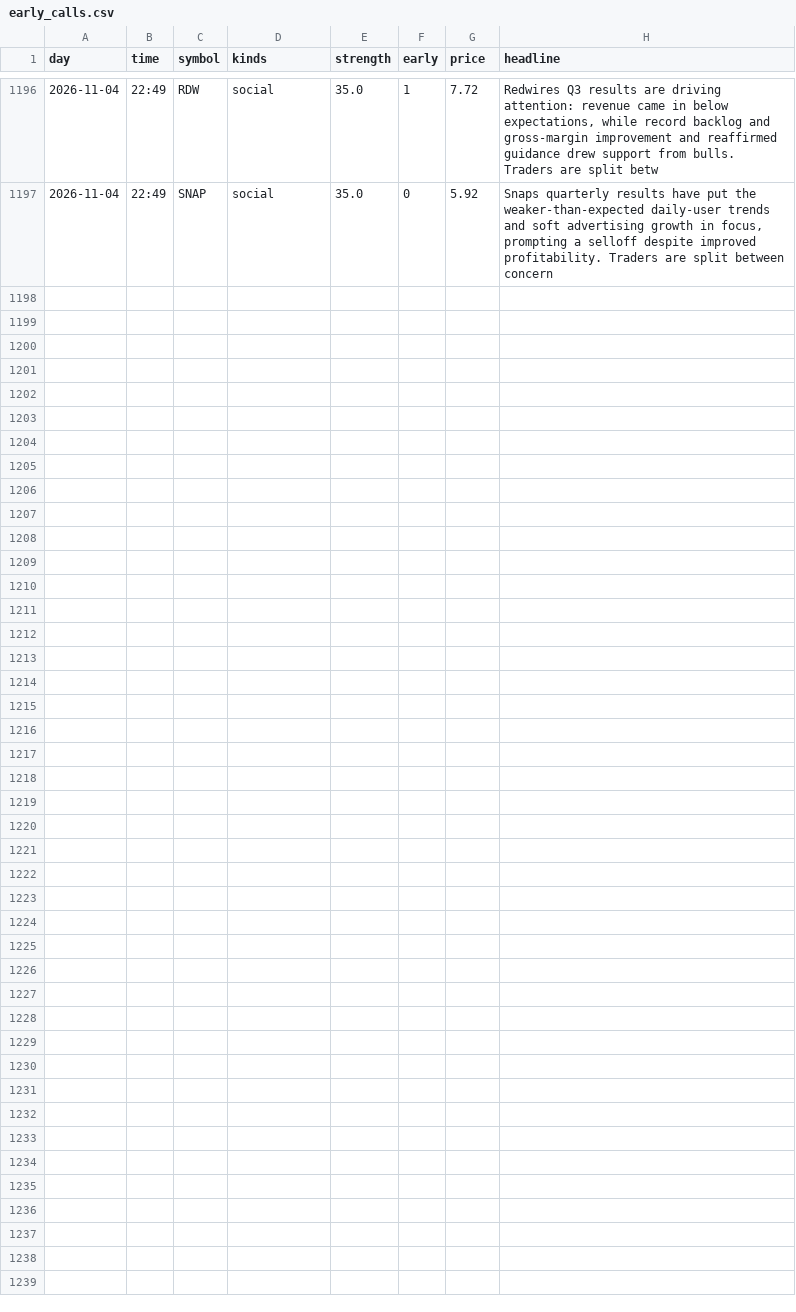
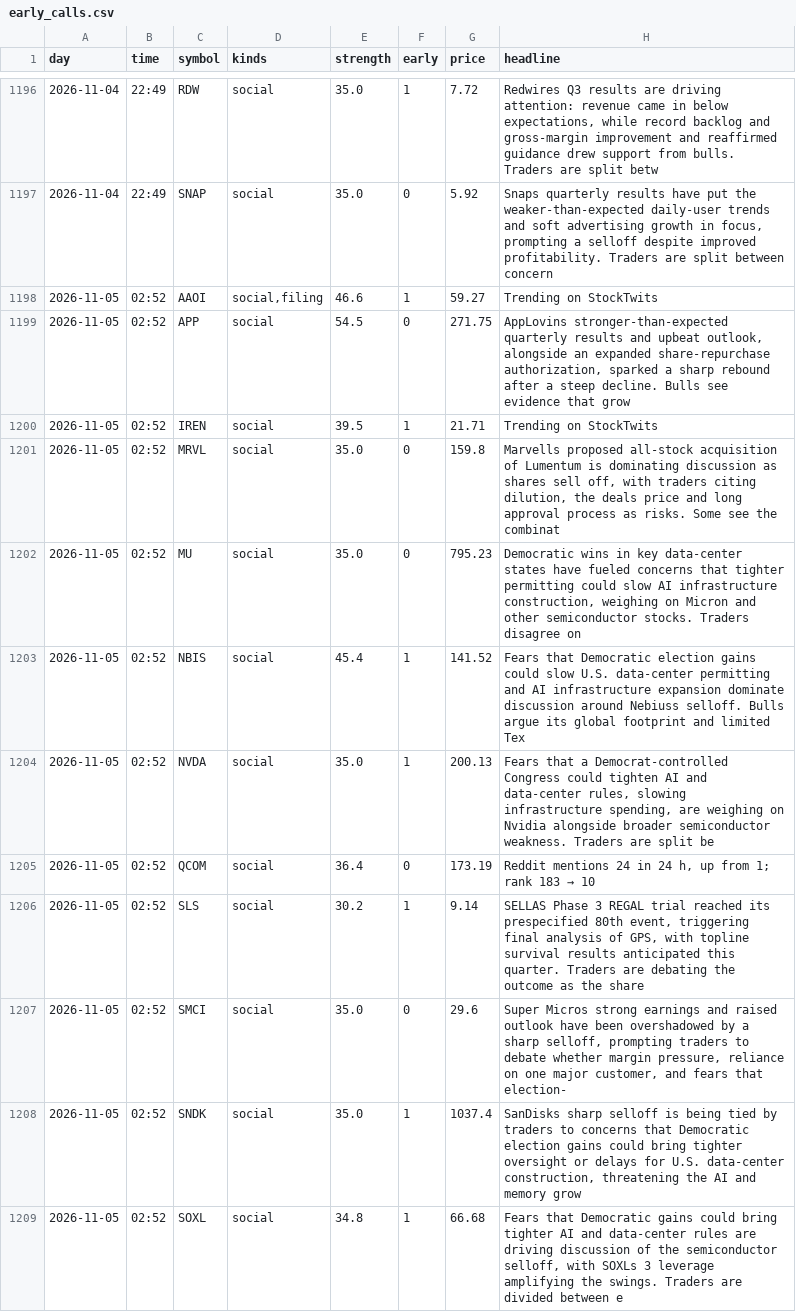
Before and after one commit to jwill736/market-tracker, a CSV file: early_calls.csv, drawn as a sheet; only a part is shown, gaps mark what is left out.

```diff
--- a/early_calls.csv
+++ b/early_calls.csv
@@ -1197 +1197,13 @@ day,time,symbol,kinds,strength,early,price,headline
 2026-11-04,22:49,SNAP,social,35.0,0,5.92,"Snaps quarterly results have put the weaker-than-expected daily-user trends and soft advertising growth in focus, prompting a selloff despite improved profitability. Traders are split between concern "
+2026-11-05,02:52,AAOI,"social,filing",46.6,1,59.27,Trending on StockTwits
+2026-11-05,02:52,APP,social,54.5,0,271.75,"AppLovins stronger-than-expected quarterly results and upbeat outlook, alongside an expanded share-repurchase authorization, sparked a sharp rebound after a steep decline. Bulls see evidence that grow"
+2026-11-05,02:52,IREN,social,39.5,1,21.71,Trending on StockTwits
+2026-11-05,02:52,MRVL,social,35.0,0,159.8,"Marvells proposed all-stock acquisition of Lumentum is dominating discussion as shares sell off, with traders citing dilution, the deals price and long approval process as risks. Some see the combinat"
+2026-11-05,02:52,MU,social,35.0,0,795.23,"Democratic wins in key data-center states have fueled concerns that tighter permitting could slow AI infrastructure construction, weighing on Micron and other semiconductor stocks. Traders disagree on"
+2026-11-05,02:52,NBIS,social,45.4,1,141.52,Fears that Democratic election gains could slow U.S. data-center permitting and AI infrastructure expansion dominate discussion around Nebiuss selloff. Bulls argue its global footprint and limited Tex
+2026-11-05,02:52,NVDA,social,35.0,1,200.13,"Fears that a Democrat-controlled Congress could tighten AI and data-center rules, slowing infrastructure spending, are weighing on Nvidia alongside broader semiconductor weakness. Traders are split be"
+2026-11-05,02:52,QCOM,social,36.4,0,173.19,"Reddit mentions 24 in 24 h, up from 1; rank 183 → 10"
+2026-11-05,02:52,SLS,social,30.2,1,9.14,"SELLAS Phase 3 REGAL trial reached its prespecified 80th event, triggering final analysis of GPS, with topline survival results anticipated this quarter. Traders are debating the outcome as the share "
+2026-11-05,02:52,SMCI,social,35.0,0,29.6,"Super Micros strong earnings and raised outlook have been overshadowed by a sharp selloff, prompting traders to debate whether margin pressure, reliance on one major customer, and fears that election-"
+2026-11-05,02:52,SNDK,social,35.0,1,1037.4,"SanDisks sharp selloff is being tied by traders to concerns that Democratic election gains could bring tighter oversight or delays for U.S. data-center construction, threatening the AI and memory grow"
+2026-11-05,02:52,SOXL,social,34.8,1,66.68,"Fears that Democratic gains could bring tighter AI and data-center rules are driving discussion of the semiconductor selloff, with SOXLs 3 leverage amplifying the swings. Traders are divided between e"
```
Also changed, not shown: insider_buys.csv, stakes.csv, 1 other file.
